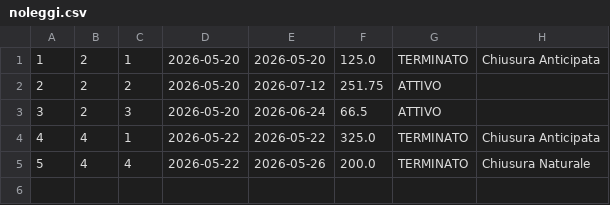
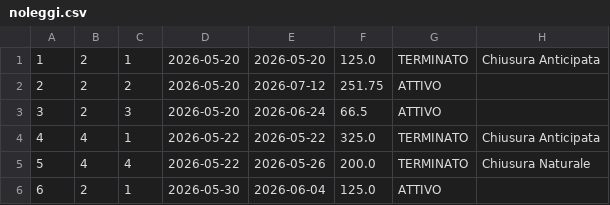
Before and after one commit to SimoneBoriani/ISPW, a CSV file: src/main/resources/csv/noleggi.csv, drawn as a sheet.

```diff
--- a/src/main/resources/csv/noleggi.csv
+++ b/src/main/resources/csv/noleggi.csv
@@ -5 +5,2 @@
 5,4,4,2026-05-22,2026-05-26,200.0,TERMINATO,Chiusura Naturale
+6,2,1,2026-05-30,2026-06-04,125.0,ATTIVO,
```
Also changed, not shown: src/main/resources/csv/car.csv, 10 other files.
